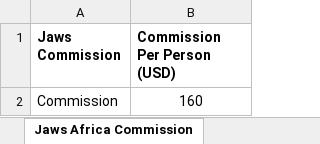
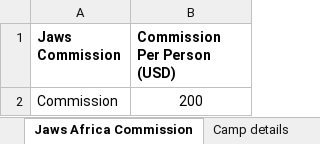
Before and after one commit to harikrishnankoliyat/safari, an Excel workbook: Kenya.xlsx, sheet Jaws Africa Commission, drawn as a sheet; values as stored, in another font and other column widths than the file's, no borders; the diff names each change by its address in the sheet, - before the commit and + after, or states it on an @@ line.

```diff
--- a/Kenya.xlsx (sheet Jaws Africa Commission)
+++ b/Kenya.xlsx (sheet Jaws Africa Commission)
+sheet tab: Camp details
-B2 (Commission Per Person (USD)): 160
+B2 (Commission Per Person (USD)): 200
```
Also changed, not shown: sheet Accommodation Cost (Adults), sheet Park Fees, sheet Vehicle Cost, other sheet tabs.
